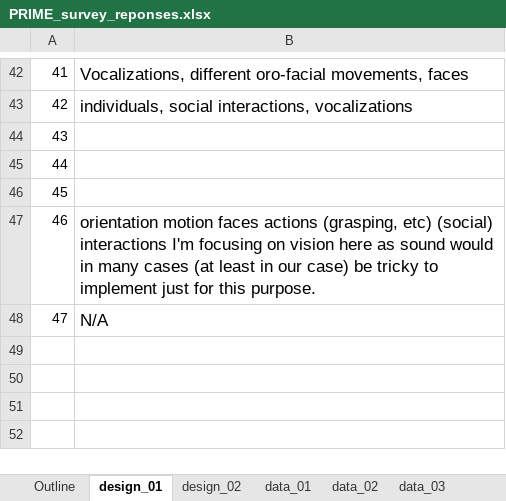
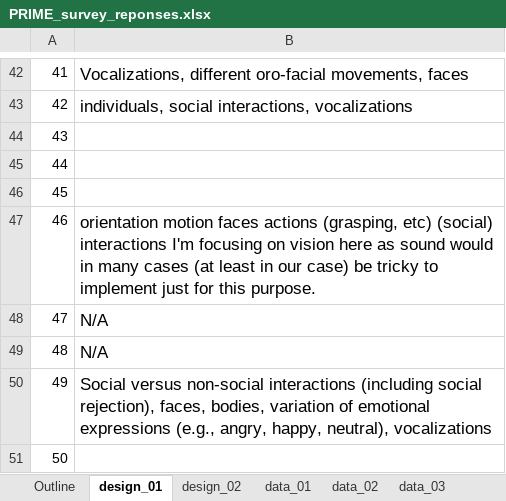
Before and after one commit to hotavocado/PRIME-info-request, an Excel workbook: PRIME_survey_reponses.xlsx, sheet design_01, drawn as a sheet; only a part is shown, gaps mark what is left out; values as stored, in another font and other column widths than the file's, no borders; the diff names each change by its address in the sheet, - before the commit and + after, or states it on an @@ line.

```diff
--- a/PRIME_survey_reponses.xlsx (sheet design_01)
+++ b/PRIME_survey_reponses.xlsx (sheet design_01)
+row 49: 48 | N/A
+row 50: 49 | Social versus non-social interactions (including social rejection), faces, bodies, variation of emotional expressions (e.g., angry, happy, neutral), vocalizations
+row 51: 50
```
Also changed, not shown: sheet stand_10, sheet design_02, sheet data_03, sheet stand_05, sheet stand_04, sheet stand_01, 9 more sheets, 34 other files.
